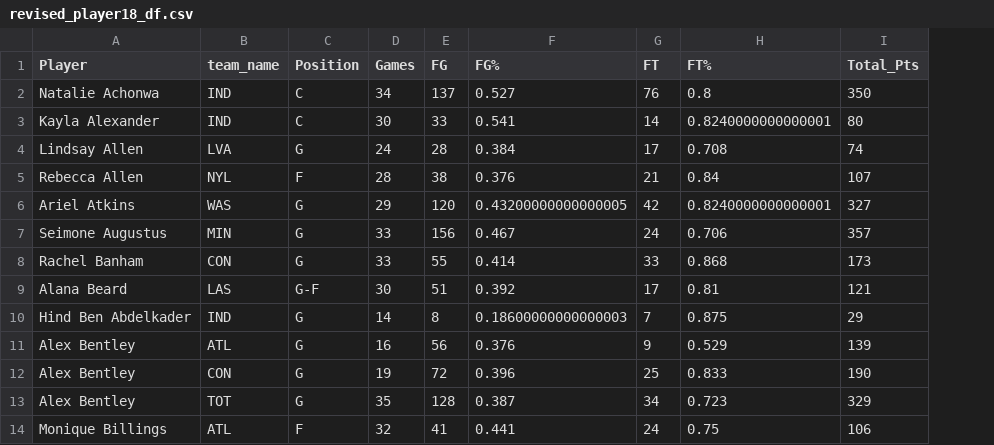
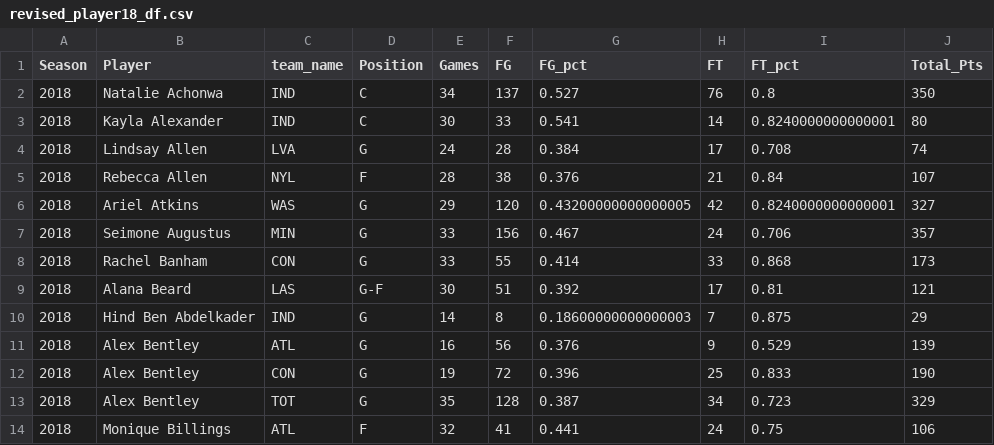
Before and after one commit to aluna0806/group_project2, a CSV file: Cleaning/revised_player18_df.csv, drawn as a sheet; only a part is shown; addresses are those after the commit; the diff names each change by its address in the sheet, - before the commit and + after, or states it on an @@ line.

```diff
--- a/Cleaning/revised_player18_df.csv
+++ b/Cleaning/revised_player18_df.csv
+column A (Season), rows 2-14: all 2018
-G1: FG%
+G1: FG_pct
-I1: FT%
+I1: FT_pct
```
Also changed, not shown: Cleaning/revised_game18_df.csv, Cleaning/revised_game19_df.csv, 4 other files.
